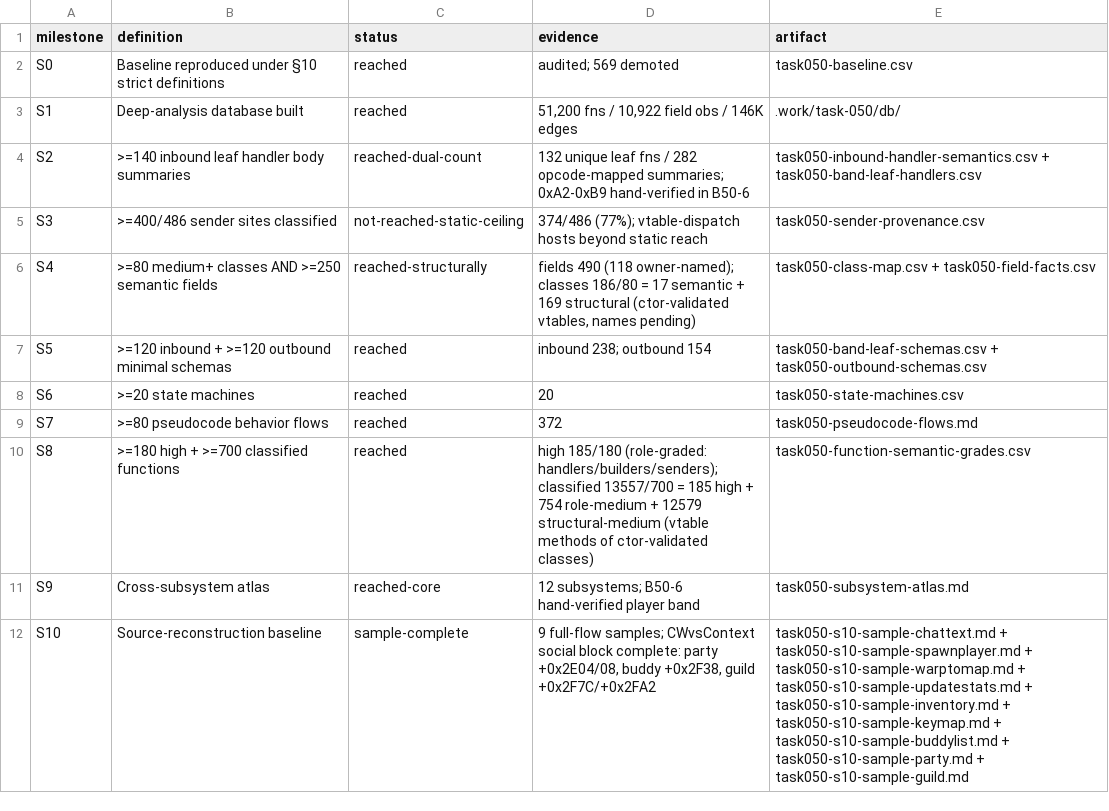
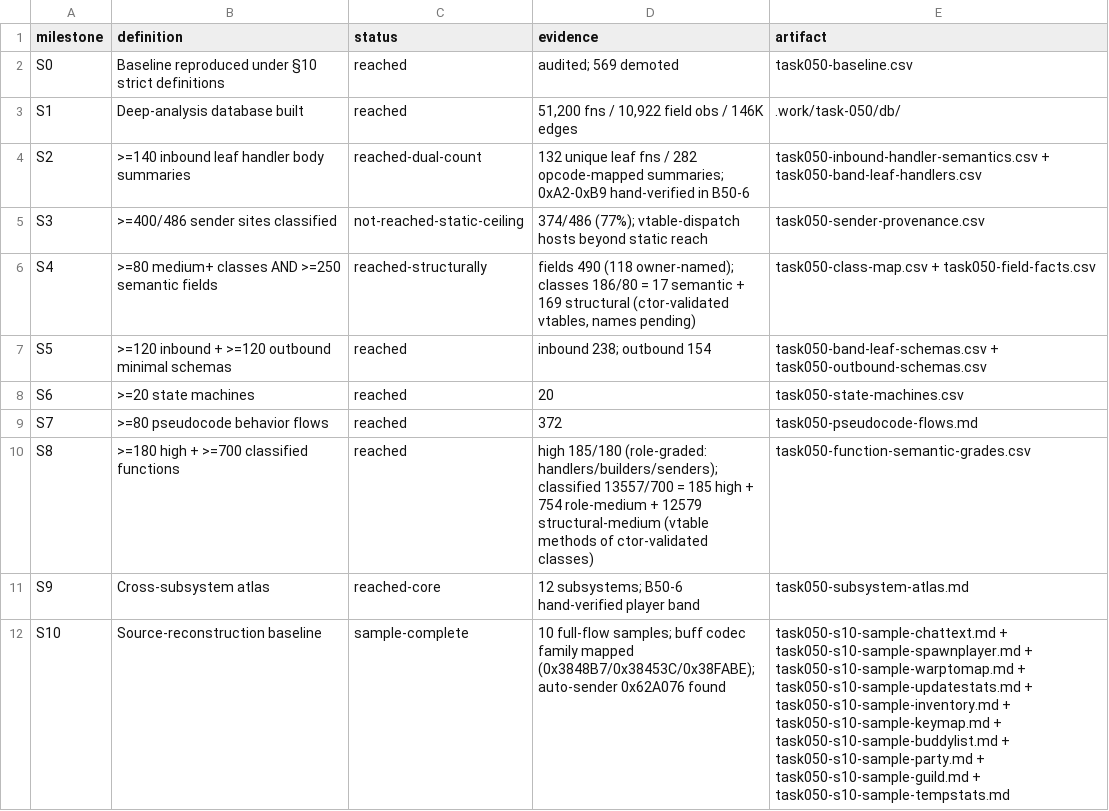
Before and after one commit to lithdoo/adventure-island, a CSV file: result/task050-milestones.csv, drawn as a sheet.

```diff
--- a/result/task050-milestones.csv
+++ b/result/task050-milestones.csv
@@ -11,2 +11,2 @@ S8,>=180 high + >=700 classified functions,reached,high 185/180 (role-graded: ha
 S9,Cross-subsystem atlas,reached-core,12 subsystems; B50-6 hand-verified player band,task050-subsystem-atlas.md
-S10,Source-reconstruction baseline,sample-complete,"9 full-flow samples; CWvsContext social block complete: party +0x2E04/08, buddy +0x2F38, guild +0x2F7C/+0x2FA2",task050-s10-sample-chattext.md + task050-s10-sample-spawnplayer.md + task050-s10-sample-warptomap.md + task050-s10-sample-updatestats.md + task050-s10-sample-inventory.md + task050-s10-sample-keymap.md + task050-s10-sample-buddylist.md + task050-s10-sample-party.md + task050-s10-sample-guild.md
+S10,Source-reconstruction baseline,sample-complete,10 full-flow samples; buff codec family mapped (0x3848B7/0x38453C/0x38FABE); auto-sender 0x62A076 found,task050-s10-sample-chattext.md + task050-s10-sample-spawnplayer.md + task050-s10-sample-warptomap.md + task050-s10-sample-updatestats.md + task050-s10-sample-inventory.md + task050-s10-sample-keymap.md + task050-s10-sample-buddylist.md + task050-s10-sample-party.md + task050-s10-sample-guild.md + task050-s10-sample-tempstats.md
```
Also changed, not shown: result/task050-field-facts.csv, 1 other file.
